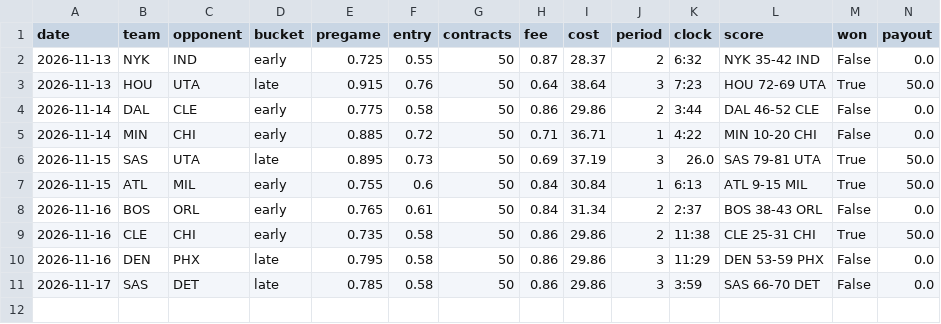
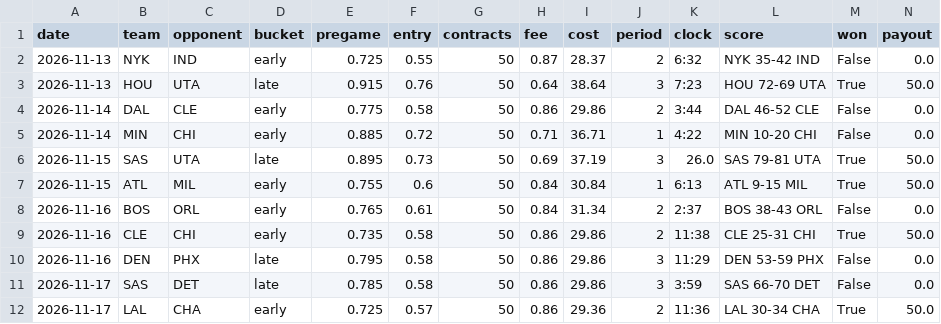
Before and after one commit to glimpse149/kalshi-sports-dip, a CSV file: data/trades.csv, drawn as a sheet; only a part is shown; rows hold the shown columns only; the diff names each change by its address in the sheet, - before the commit and + after, or states it on an @@ line.

```diff
--- a/data/trades.csv
+++ b/data/trades.csv
+row 12: 2026-11-17 | LAL | CHA | early | 0.725 | 0.57 | 50 | 0.86 | 29.36 | 2 | 11:36 | LAL 30-34 CHA | True | 50.0
```
Also changed, not shown: 1 other file.
